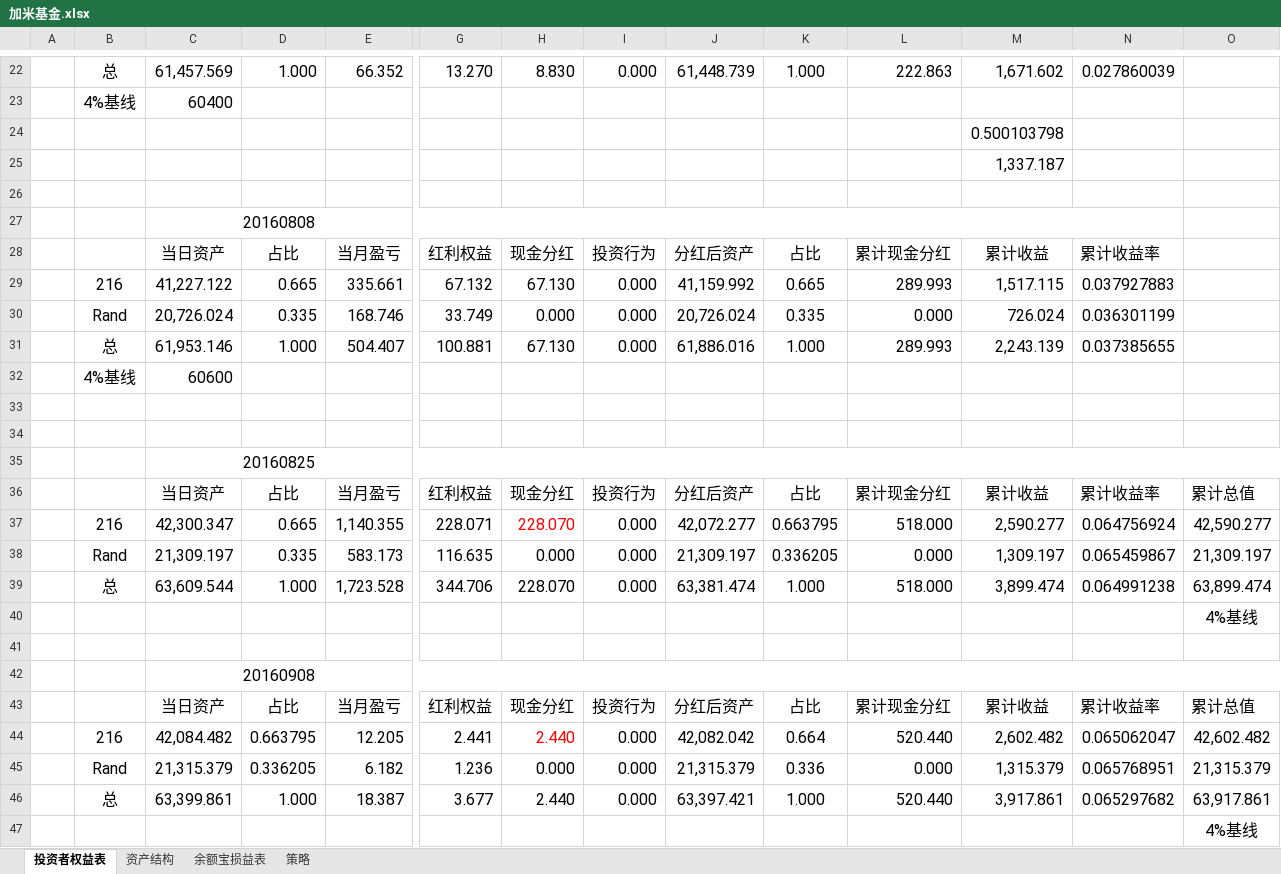
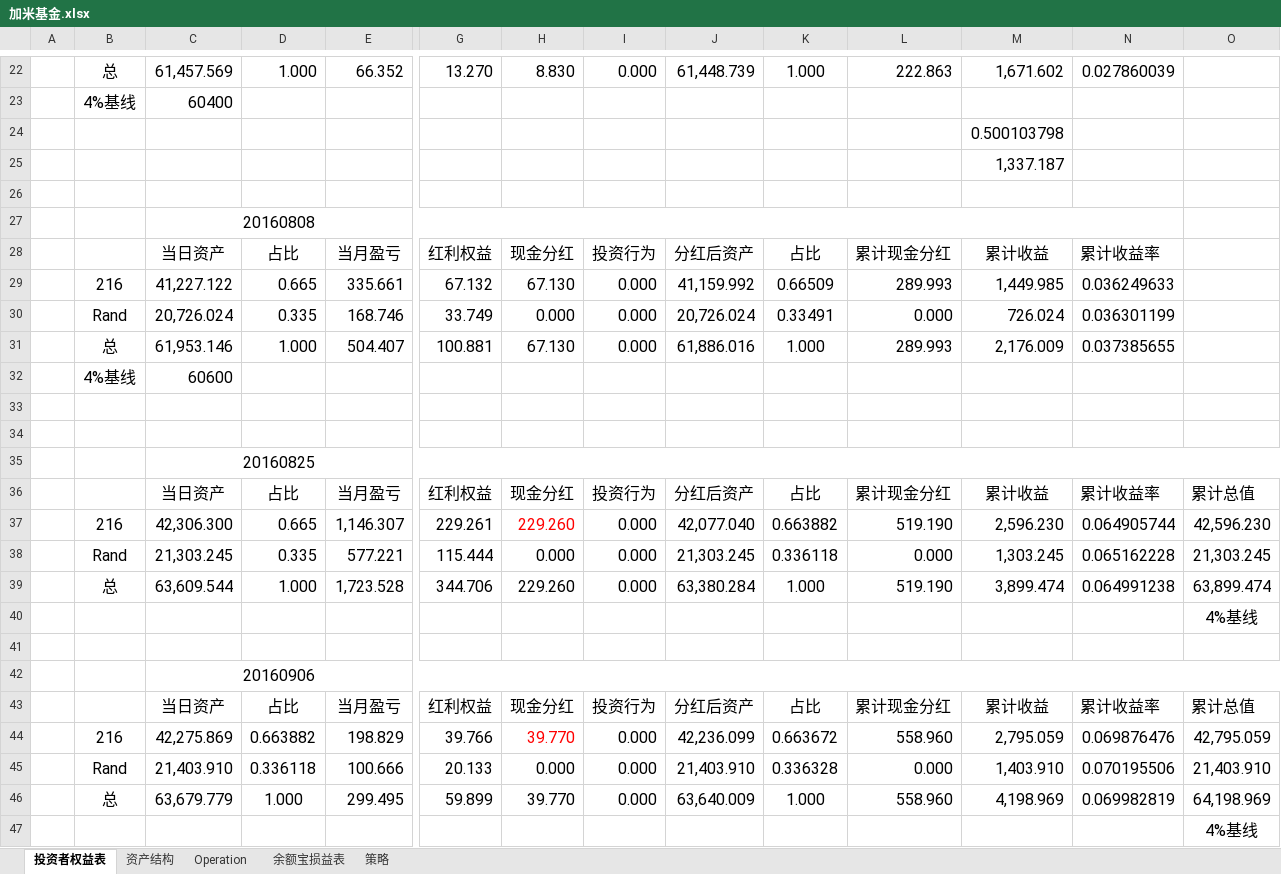
Before and after one commit to randliu/tractionrec, an Excel workbook: 加米基金.xlsx, sheet 投资者权益表, drawn as a sheet; only a part is shown, gaps mark what is left out; values as stored, in another font and other column widths than the file's, no borders; removed rows and columns are numbered as before the commit, all else as after; rows hold the shown columns only; the diff names each change by its address in the sheet, - before the commit and + after, or states it on an @@ line.

```diff
--- a/加米基金.xlsx (sheet 投资者权益表)
+++ b/加米基金.xlsx (sheet 投资者权益表)
@@ sheet tab unhidden: Operation @@
-K29: 0.665
+K29: 0.66509
-M29: 1,517.115
+M29: 1,449.985
-N29: 0.037927883
+N29: 0.036249633
-K30: 0.335
+K30: 0.33491
-M31: 2,243.139
+M31: 2,176.009
-row 37:  | 216 | 42,300.347 | 0.665 | 1,140.355 | 228.071 | 228.070 | 0.000 | 42,072.277 | 0.663795 | 518.000 | 2,590.277 | 0.064756924 | 42,590.277
-row 38:  | Rand | 21,309.197 | 0.335 | 583.173 | 116.635 | 0.000 | 0.000 | 21,309.197 | 0.336205 | 0.000 | 1,309.197 | 0.065459867 | 21,309.197
+row 37:  | 216 | 42,306.300 | 0.665 | 1,146.307 | 229.261 | 229.260 | 0.000 | 42,077.040 | 0.663882 | 519.190 | 2,596.230 | 0.064905744 | 42,596.230
+row 38:  | Rand | 21,303.245 | 0.335 | 577.221 | 115.444 | 0.000 | 0.000 | 21,303.245 | 0.336118 | 0.000 | 1,303.245 | 0.065162228 | 21,303.245
-H39: 228.070
+H39: 229.260
-J39: 63,381.474
+J39: 63,380.284
-L39: 518.000
+L39: 519.190
-C42: 20160908
+C42: 20160906
-row 44:  | 216 | 42,084.482 | 0.663795 | 12.205 | 2.441 | 2.440 | 0.000 | 42,082.042 | 0.664 | 520.440 | 2,602.482 | 0.065062047 | 42,602.482
-row 45:  | Rand | 21,315.379 | 0.336205 | 6.182 | 1.236 | 0.000 | 0.000 | 21,315.379 | 0.336 | 0.000 | 1,315.379 | 0.065768951 | 21,315.379
-row 46:  | 总 | 63,399.861 | 1.000 | 18.387 | 3.677 | 2.440 | 0.000 | 63,397.421 | 1.000 | 520.440 | 3,917.861 | 0.065297682 | 63,917.861
+row 44:  | 216 | 42,275.869 | 0.663882 | 198.829 | 39.766 | 39.770 | 0.000 | 42,236.099 | 0.663672 | 558.960 | 2,795.059 | 0.069876476 | 42,795.059
+row 45:  | Rand | 21,403.910 | 0.336118 | 100.666 | 20.133 | 0.000 | 0.000 | 21,403.910 | 0.336328 | 0.000 | 1,403.910 | 0.070195506 | 21,403.910
+row 46:  | 总 | 63,679.779 | 1.000 | 299.495 | 59.899 | 39.770 | 0.000 | 63,640.009 | 1.000 | 558.960 | 4,198.969 | 0.069982819 | 64,198.969
```
Also changed, not shown: sheet 资产结构, sheet 余额宝损益表, 记录.xlsx.
